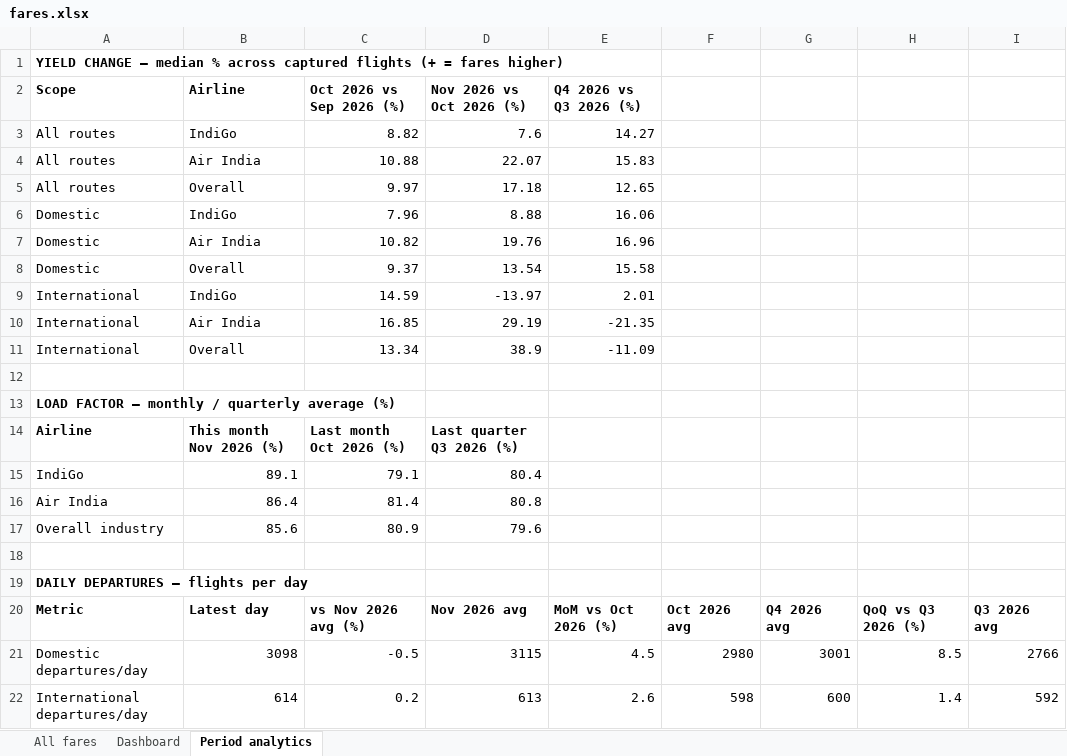
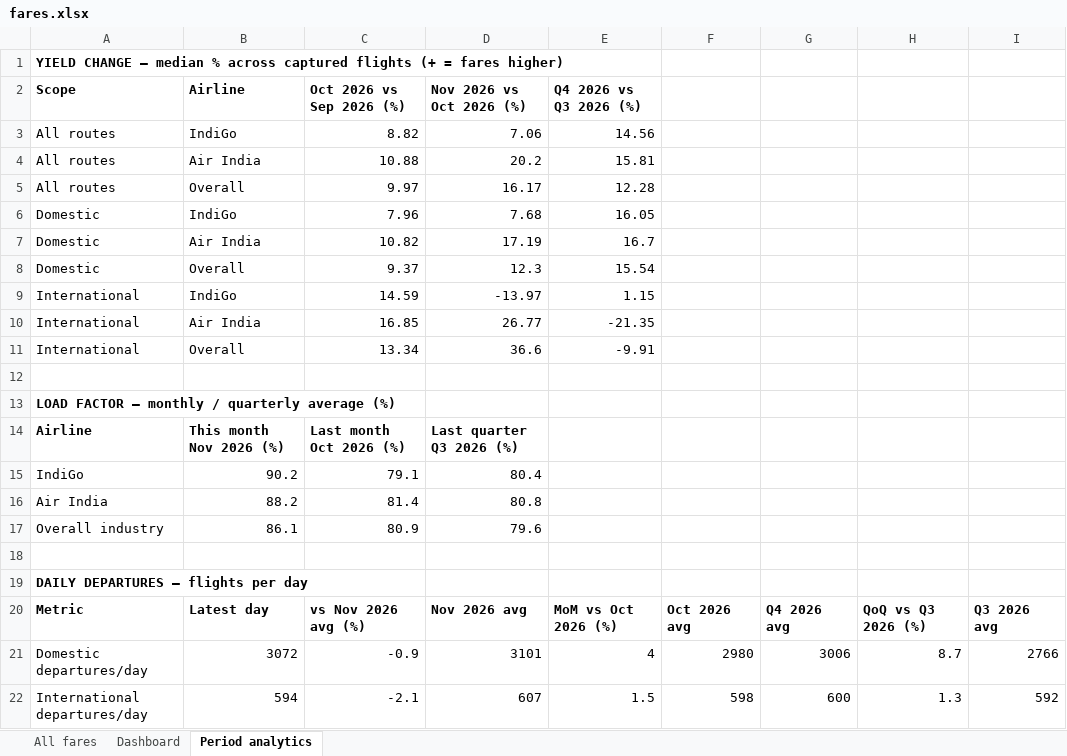
Before and after one commit to isgulati95-code/flight-fare-tracker, an Excel workbook: fares.xlsx, sheet Period analytics, drawn as a sheet; values as stored, in another font and other column widths than the file's, no borders; removed rows and columns are numbered as before the commit, all else as after; the diff names each change by its address in the sheet, - before the commit and + after, or states it on an @@ line.

```diff
--- a/fares.xlsx (sheet Period analytics)
+++ b/fares.xlsx (sheet Period analytics)
-D3 (Nov 2026 vs Oct 2026 (%)): 7.6
+D3 (Nov 2026 vs Oct 2026 (%)): 7.06
-E3 (Q4 2026 vs Q3 2026 (%)): 14.27
+E3 (Q4 2026 vs Q3 2026 (%)): 14.56
-D4 (Nov 2026 vs Oct 2026 (%)): 22.07
+D4 (Nov 2026 vs Oct 2026 (%)): 20.2
-E4 (Q4 2026 vs Q3 2026 (%)): 15.83
+E4 (Q4 2026 vs Q3 2026 (%)): 15.81
-D5 (Nov 2026 vs Oct 2026 (%)): 17.18
+D5 (Nov 2026 vs Oct 2026 (%)): 16.17
-E5 (Q4 2026 vs Q3 2026 (%)): 12.65
+E5 (Q4 2026 vs Q3 2026 (%)): 12.28
-D6 (Nov 2026 vs Oct 2026 (%)): 8.88
+D6 (Nov 2026 vs Oct 2026 (%)): 7.68
-E6 (Q4 2026 vs Q3 2026 (%)): 16.06
+E6 (Q4 2026 vs Q3 2026 (%)): 16.05
-D7 (Nov 2026 vs Oct 2026 (%)): 19.76
+D7 (Nov 2026 vs Oct 2026 (%)): 17.19
-E7 (Q4 2026 vs Q3 2026 (%)): 16.96
+E7 (Q4 2026 vs Q3 2026 (%)): 16.7
-D8 (Nov 2026 vs Oct 2026 (%)): 13.54
+D8 (Nov 2026 vs Oct 2026 (%)): 12.3
-E8 (Q4 2026 vs Q3 2026 (%)): 15.58
+E8 (Q4 2026 vs Q3 2026 (%)): 15.54
-E9 (Q4 2026 vs Q3 2026 (%)): 2.01
+E9 (Q4 2026 vs Q3 2026 (%)): 1.15
-D10 (Nov 2026 vs Oct 2026 (%)): 29.19
+D10 (Nov 2026 vs Oct 2026 (%)): 26.77
-D11 (Nov 2026 vs Oct 2026 (%)): 38.9
+D11 (Nov 2026 vs Oct 2026 (%)): 36.6
-E11 (Q4 2026 vs Q3 2026 (%)): -11.09
+E11 (Q4 2026 vs Q3 2026 (%)): -9.91
-B15 (Airline): 89.1
+B15 (Airline): 90.2
-B16 (Airline): 86.4
+B16 (Airline): 88.2
-B17 (Airline): 85.6
+B17 (Airline): 86.1
-row 21: Domestic departures/day | 3098 | -0.5 | 3115 | 4.5 | 2980 | 3001 | 8.5 | 2766
-row 22: International departures/day | 614 | 0.2 | 613 | 2.6 | 598 | 600 | 1.4 | 592
+row 21: Domestic departures/day | 3072 | -0.9 | 3101 | 4 | 2980 | 3006 | 8.7 | 2766
+row 22: International departures/day | 594 | -2.1 | 607 | 1.5 | 598 | 600 | 1.3 | 592
```
Also changed, not shown: sheet All fares, sheet Dashboard, aviation.xlsx, 4 other files.
